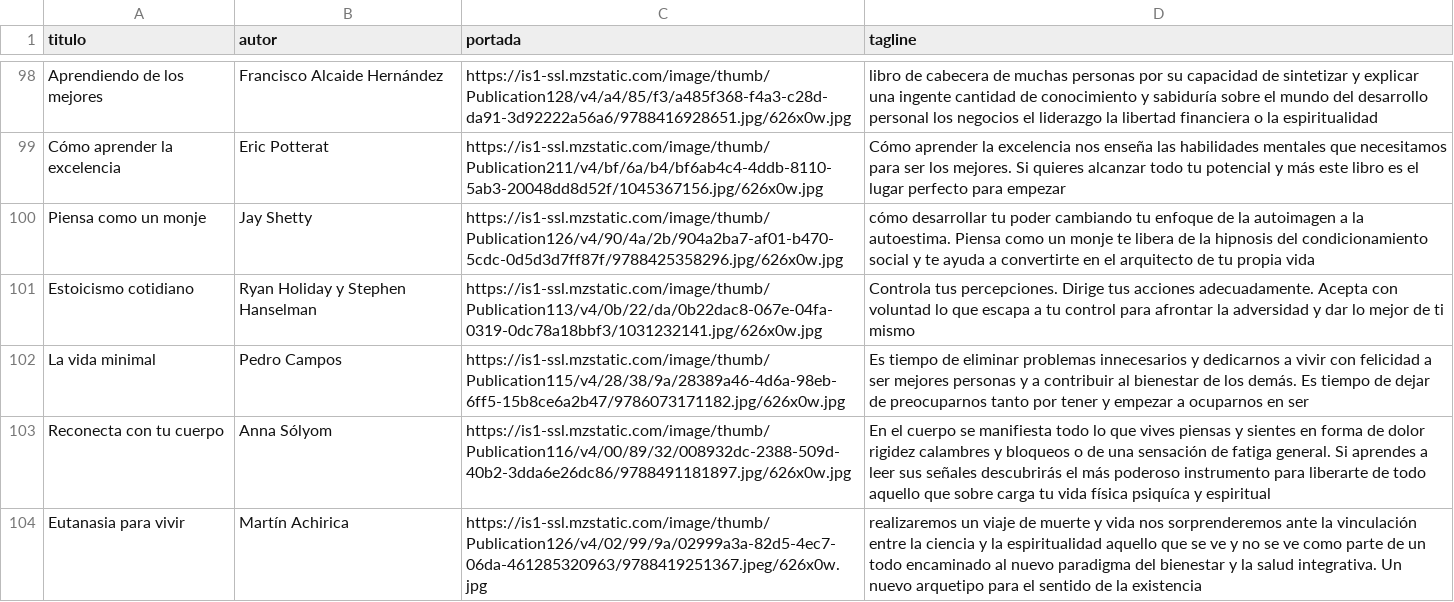
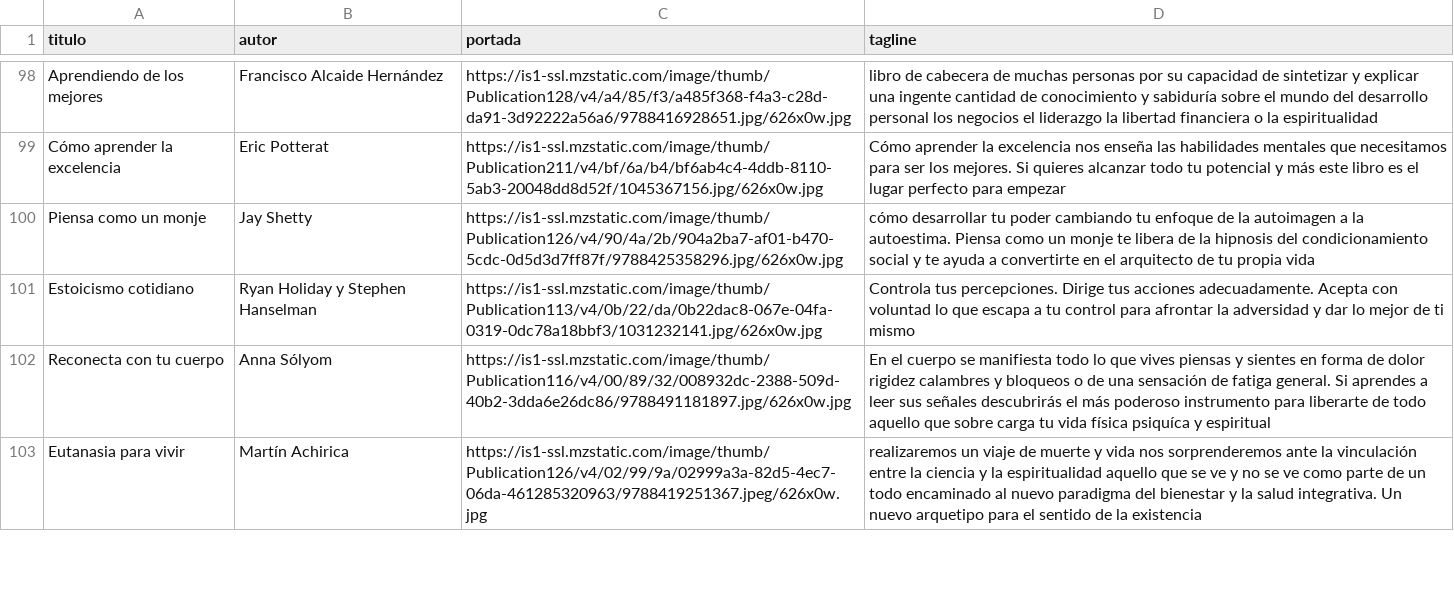
Before and after one commit to badirnakid/triggui-content, a CSV file: data/libros_master.csv, drawn as a sheet; only a part is shown, gaps mark what is left out; the diff names each change by its address in the sheet, - before the commit and + after, or states it on an @@ line.

Commit message:
Update libros_master.csv

```diff
--- a/data/libros_master.csv
+++ b/data/libros_master.csv
-row 102: La vida minimal | Pedro Campos | https://is1-ssl.mzstatic.com/image/thumb/Publication115/v4/28/38/9a/28389a46-4d6a-98eb-6ff5-15b8ce6a2b47/9786073171182.jpg/626x0w.jpg | Es tiempo de eliminar problemas innecesarios y dedicarnos a vivir con felicidad a ser mejores personas y a contribuir al bienestar de los demás. Es tiempo de dejar de preocuparnos tanto por tener y empezar a ocuparnos en ser
```
